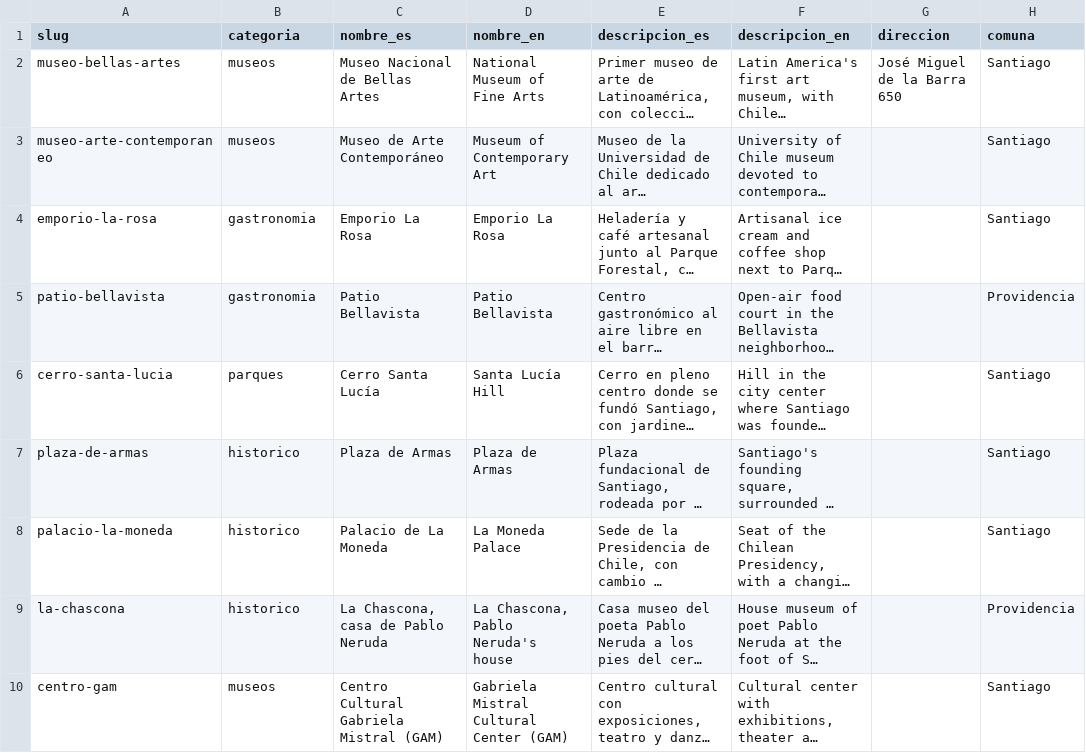
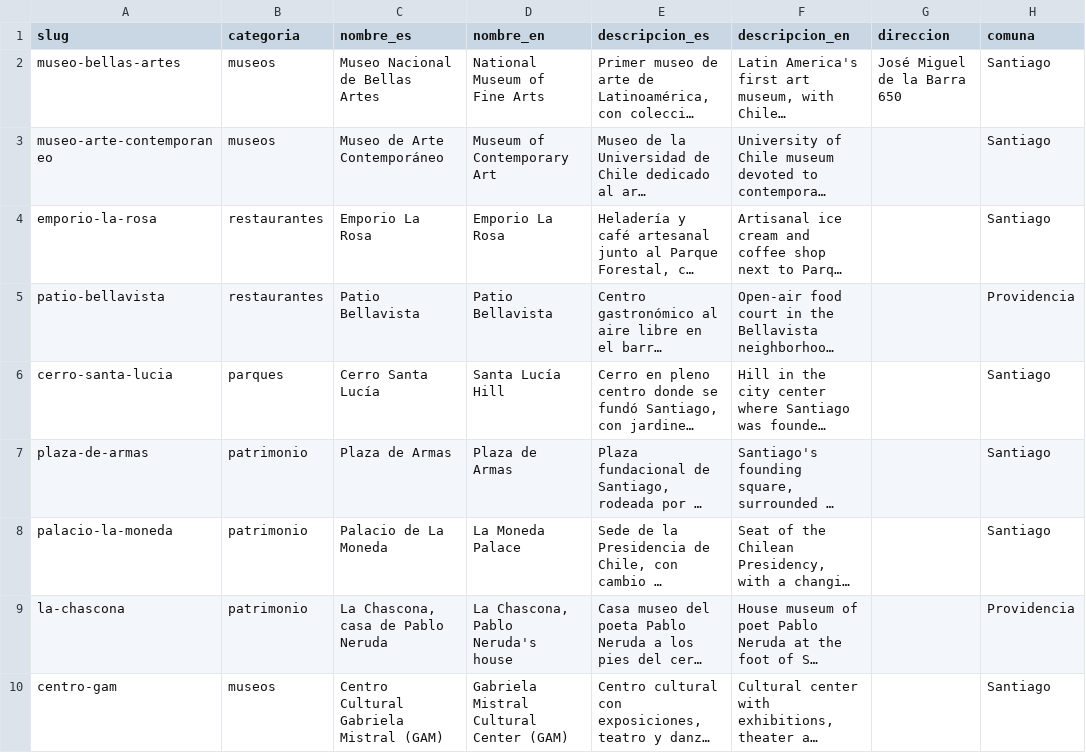
Before and after one commit to Sxnr/Rutia, a CSV file: db/catalogo/lugares.csv, drawn as a sheet; only a part is shown; long unchanged cells end in …; the diff names each change by its address in the sheet, - before the commit and + after, or states it on an @@ line.

Commit message:
feat(datos): catálogo con las 4 categorías del Hito 1
Museos, parques, patrimonio y restaurantes, con su nombre en español e inglés. Los lugares históricos pasan a patrimonio y los gastronómicos a restaurantes. Un turista puede elegir hasta 4 intereses.

```diff
--- a/db/catalogo/lugares.csv
+++ b/db/catalogo/lugares.csv
-B4:B5 (categoria): gastronomia
+B4:B5 (categoria): restaurantes
-B7:B9 (categoria): historico
+B7:B9 (categoria): patrimonio
```
Also changed, not shown: 5 other files.
